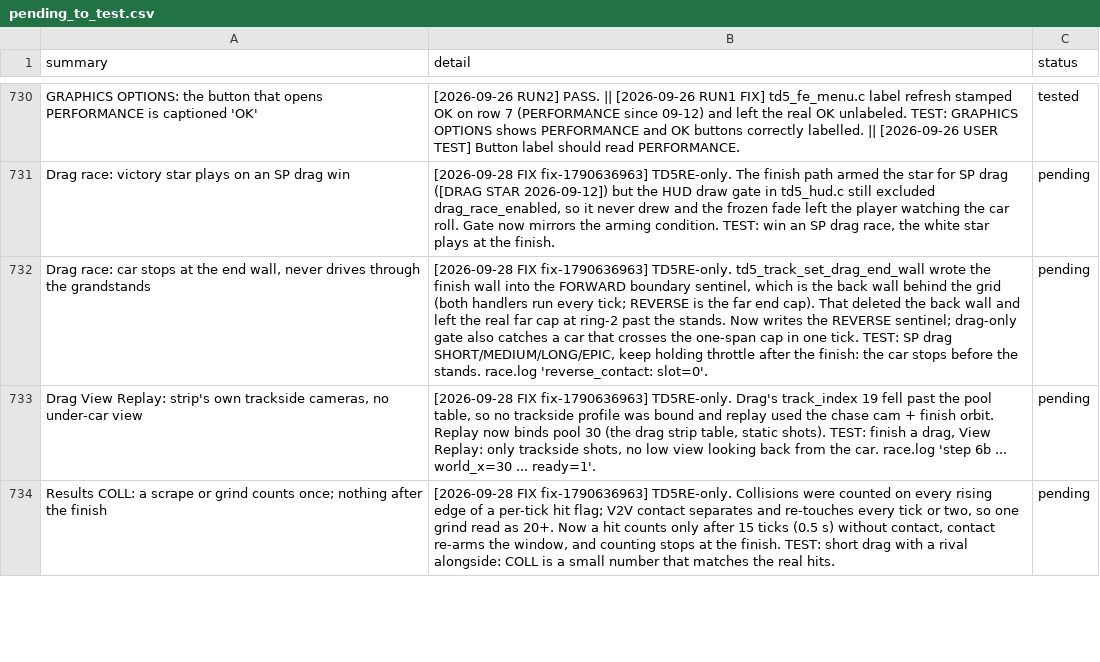
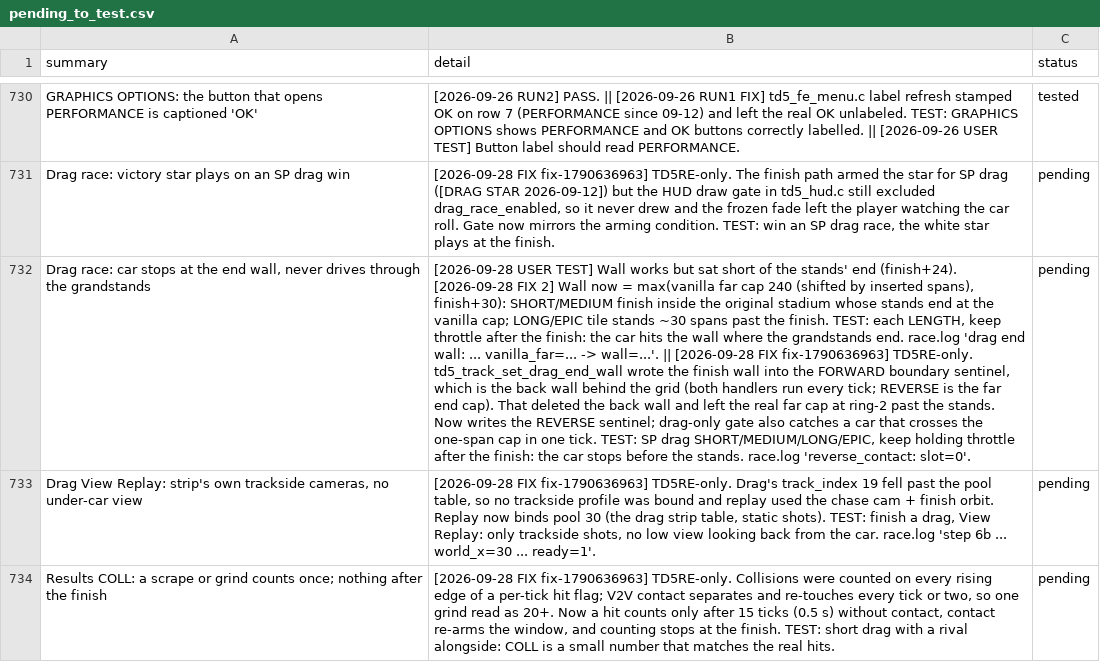
Before and after one commit to nanofives/TD5RE, a CSV file: td5mod/src/td5re/pending_to_test.csv, drawn as a sheet; only a part is shown, gaps mark what is left out; the diff names each change by its address in the sheet, - before the commit and + after, or states it on an @@ line.

```diff
--- a/td5mod/src/td5re/pending_to_test.csv
+++ b/td5mod/src/td5re/pending_to_test.csv
-B732 (detail): [2026-09-28 FIX fix-1790636963]…
+B732 (detail): [2026-09-28 USER TEST] Wall works but sat short of the stands' end (finish+24). [2026-09-28 FIX 2] Wall now = max(vanilla far cap 240 (shifted by inserted spans), finish+30): SHORT/MEDIUM finish inside the original stadium whose stands end at the vanilla cap; LONG/EPIC tile stands ~30 spans past the finish. TEST: each LENGTH, keep throttle after the finish: the car hits the wall where the grandstands end. race.log 'drag end wall: ... vanilla_far=... -> wall=...'. || [2026-09-28 FIX fix-1790636963]…
```
Also changed, not shown: 2 other files.
